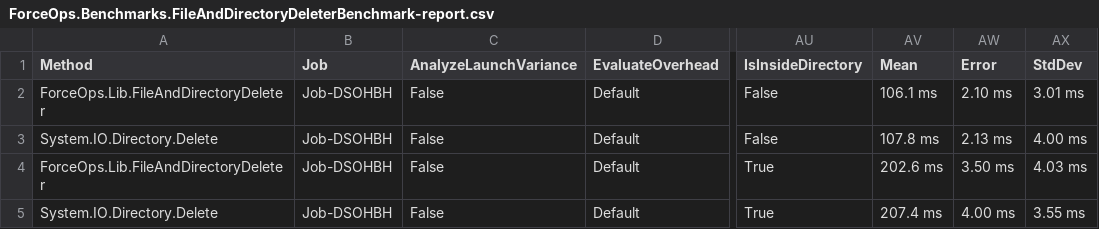
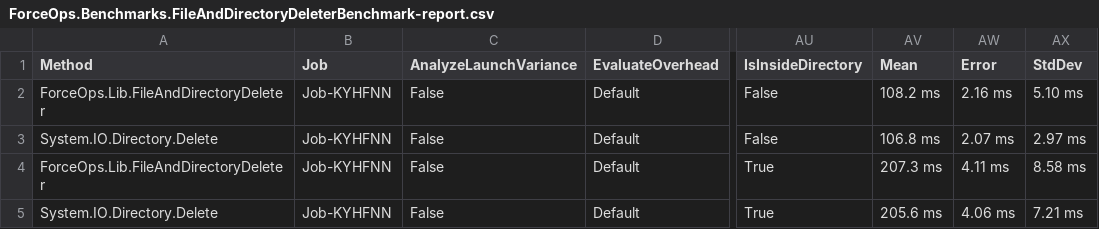
Before and after one commit to domsleee/ForceOps, a CSV file: BenchmarkDotNetResults/ForceOps.Benchmarks.FileAndDirectoryDeleterBenchmark-report.csv, drawn as a sheet; only a part is shown, gaps mark what is left out; the diff names each change by its address in the sheet, - before the commit and + after, or states it on an @@ line.

```diff
--- a/BenchmarkDotNetResults/ForceOps.Benchmarks.FileAndDirectoryDeleterBenchmark-report.csv
+++ b/BenchmarkDotNetResults/ForceOps.Benchmarks.FileAndDirectoryDeleterBenchmark-report.csv
-B2:B5 (Job): Job-DSOHBH
+B2:B5 (Job): Job-KYHFNN
-AV2 (Mean): 106.1 ms
+AV2 (Mean): 108.2 ms
-AW2 (Error): 2.10 ms
+AW2 (Error): 2.16 ms
-AX2 (StdDev): 3.01 ms
+AX2 (StdDev): 5.10 ms
-AV3 (Mean): 107.8 ms
+AV3 (Mean): 106.8 ms
-AW3 (Error): 2.13 ms
+AW3 (Error): 2.07 ms
-AX3 (StdDev): 4.00 ms
+AX3 (StdDev): 2.97 ms
-AV4 (Mean): 202.6 ms
+AV4 (Mean): 207.3 ms
-AW4 (Error): 3.50 ms
+AW4 (Error): 4.11 ms
-AX4 (StdDev): 4.03 ms
+AX4 (StdDev): 8.58 ms
-AV5 (Mean): 207.4 ms
+AV5 (Mean): 205.6 ms
-AW5 (Error): 4.00 ms
+AW5 (Error): 4.06 ms
-AX5 (StdDev): 3.55 ms
+AX5 (StdDev): 7.21 ms
```
Also changed, not shown: 3 other files.
